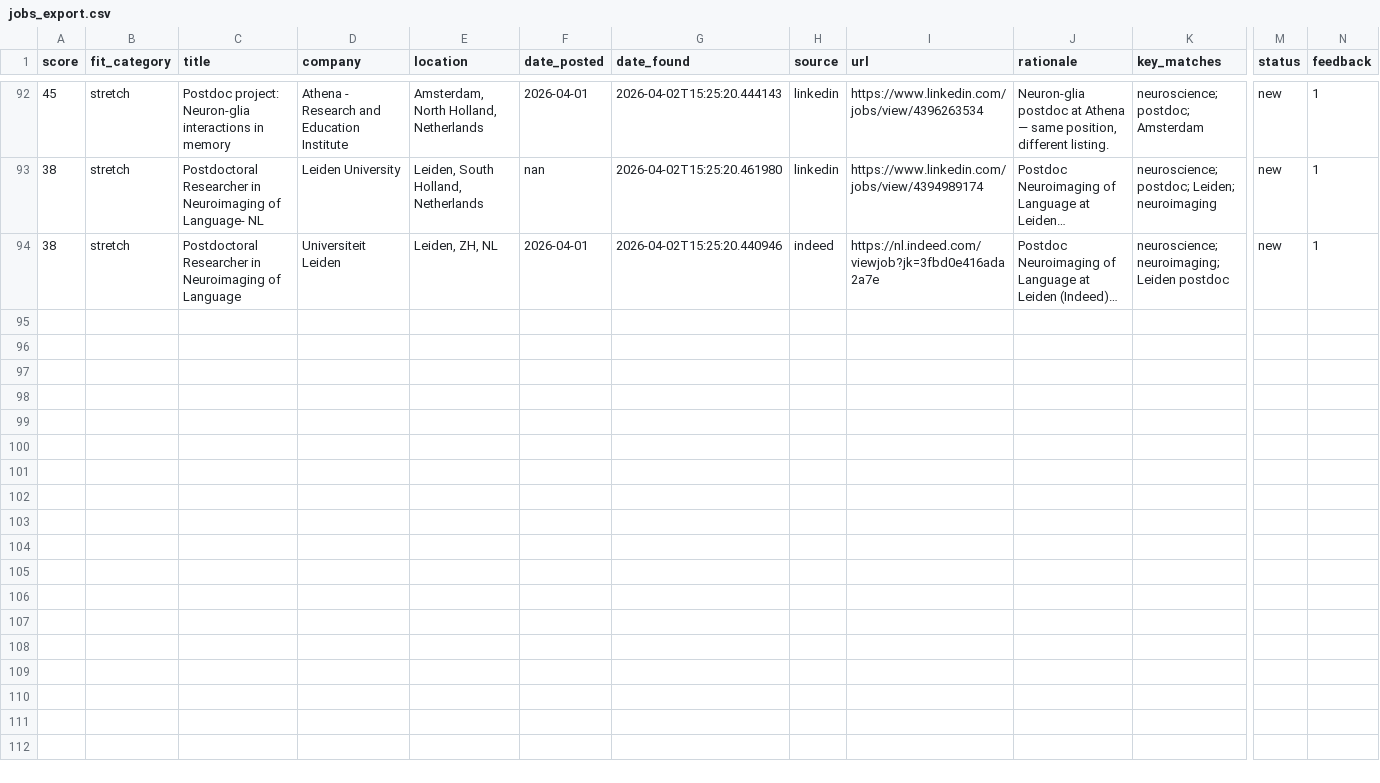
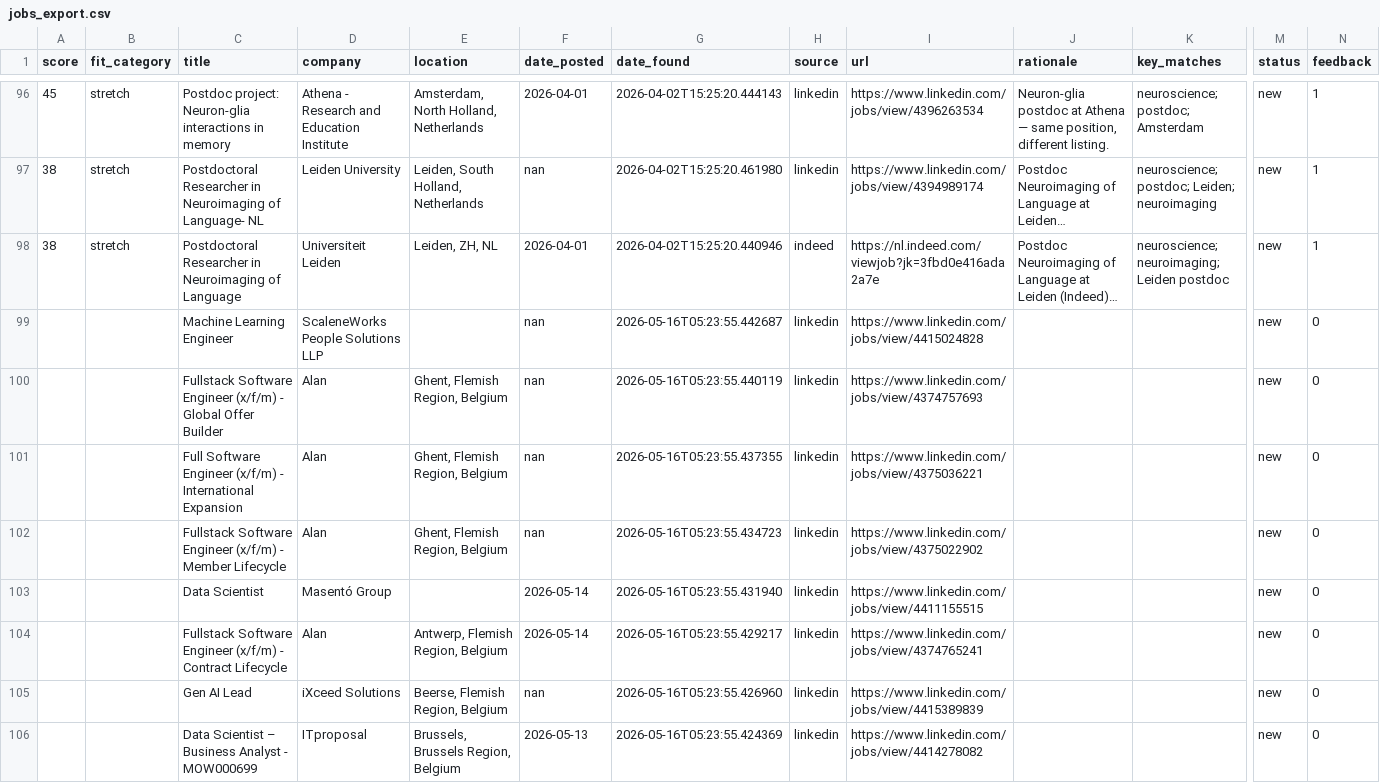
Before and after one commit to benefron/job-search-agent, a CSV file: data/jobs_export.csv, drawn as a sheet; only a part is shown, gaps mark what is left out; long unchanged cells end in …; rows hold the shown columns only; the diff covers the shown part only; the diff names each change by its address in the sheet, - before the commit and + after, or states it on an @@ line.

```diff
--- a/data/jobs_export.csv
+++ b/data/jobs_export.csv
+row 99:  |  | Machine Learning Engineer | ScaleneWorks People Solutions LLP |  | nan | 2026-05-16T05:23:55.442687 | linkedin | https://www.linkedin.com/jobs/view/4415024828 |  |  | new | 0
+row 100:  |  | Fullstack Software Engineer (x/f/m) - Global Offer Builder | Alan | Ghent, Flemish Region, Belgium | nan | 2026-05-16T05:23:55.440119 | linkedin | https://www.linkedin.com/jobs/view/4374757693 |  |  | new | 0
+row 101:  |  | Full Software Engineer (x/f/m) - International Expansion | Alan | Ghent, Flemish Region, Belgium | nan | 2026-05-16T05:23:55.437355 | linkedin | https://www.linkedin.com/jobs/view/4375036221 |  |  | new | 0
+row 102:  |  | Fullstack Software Engineer (x/f/m) - Member Lifecycle | Alan | Ghent, Flemish Region, Belgium | nan | 2026-05-16T05:23:55.434723 | linkedin | https://www.linkedin.com/jobs/view/4375022902 |  |  | new | 0
+row 103:  |  | Data Scientist | Masentó Group |  | 2026-05-14 | 2026-05-16T05:23:55.431940 | linkedin | https://www.linkedin.com/jobs/view/4411155515 |  |  | new | 0
+row 104:  |  | Fullstack Software Engineer (x/f/m) - Contract Lifecycle | Alan | Antwerp, Flemish Region, Belgium | 2026-05-14 | 2026-05-16T05:23:55.429217 | linkedin | https://www.linkedin.com/jobs/view/4374765241 |  |  | new | 0
+row 105:  |  | Gen AI Lead | iXceed Solutions | Beerse, Flemish Region, Belgium | nan | 2026-05-16T05:23:55.426960 | linkedin | https://www.linkedin.com/jobs/view/4415389839 |  |  | new | 0
+row 106:  |  | Data Scientist – Business Analyst - MOW000699 | ITproposal | Brussels, Brussels Region, Belgium | 2026-05-13 | 2026-05-16T05:23:55.424369 | linkedin | https://www.linkedin.com/jobs/view/4414278082 |  |  | new | 0
```
Also changed, not shown: 12 added rows elsewhere in this file, 4 other files.
